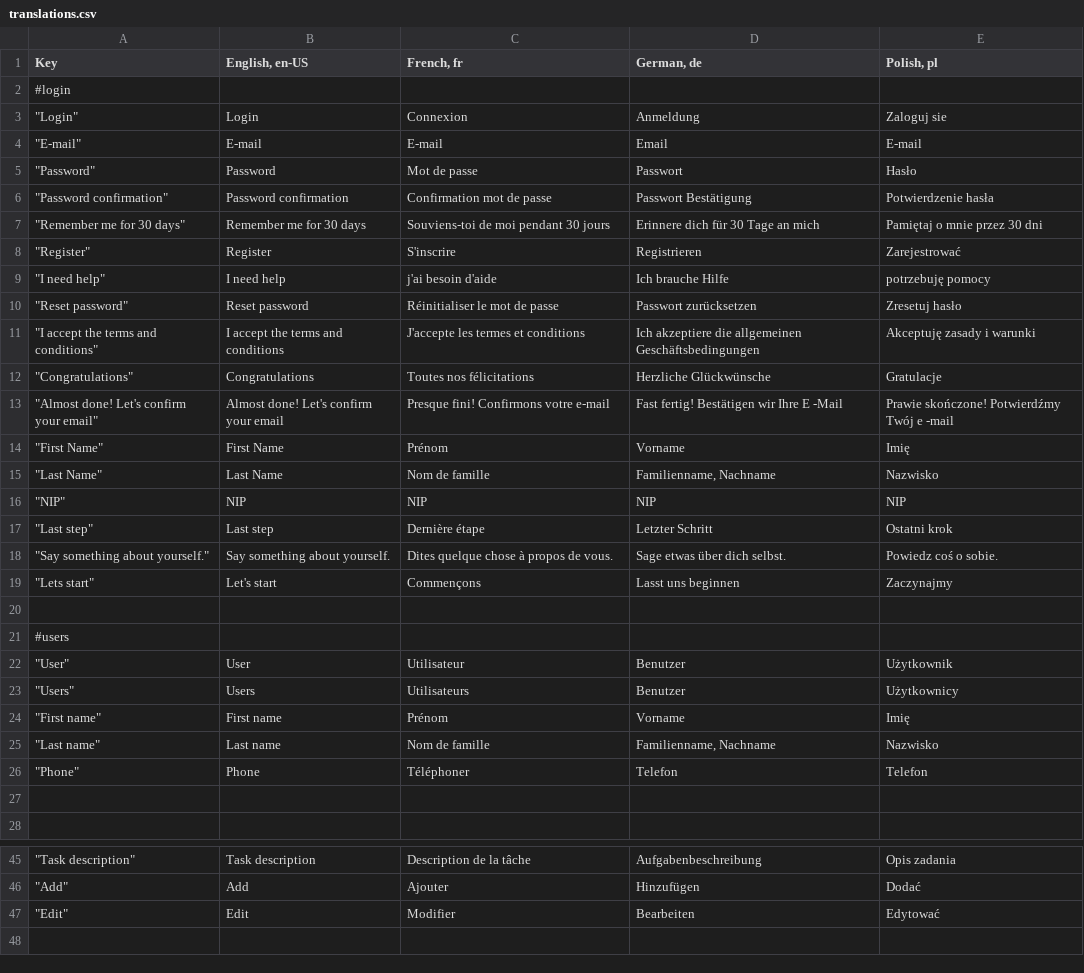
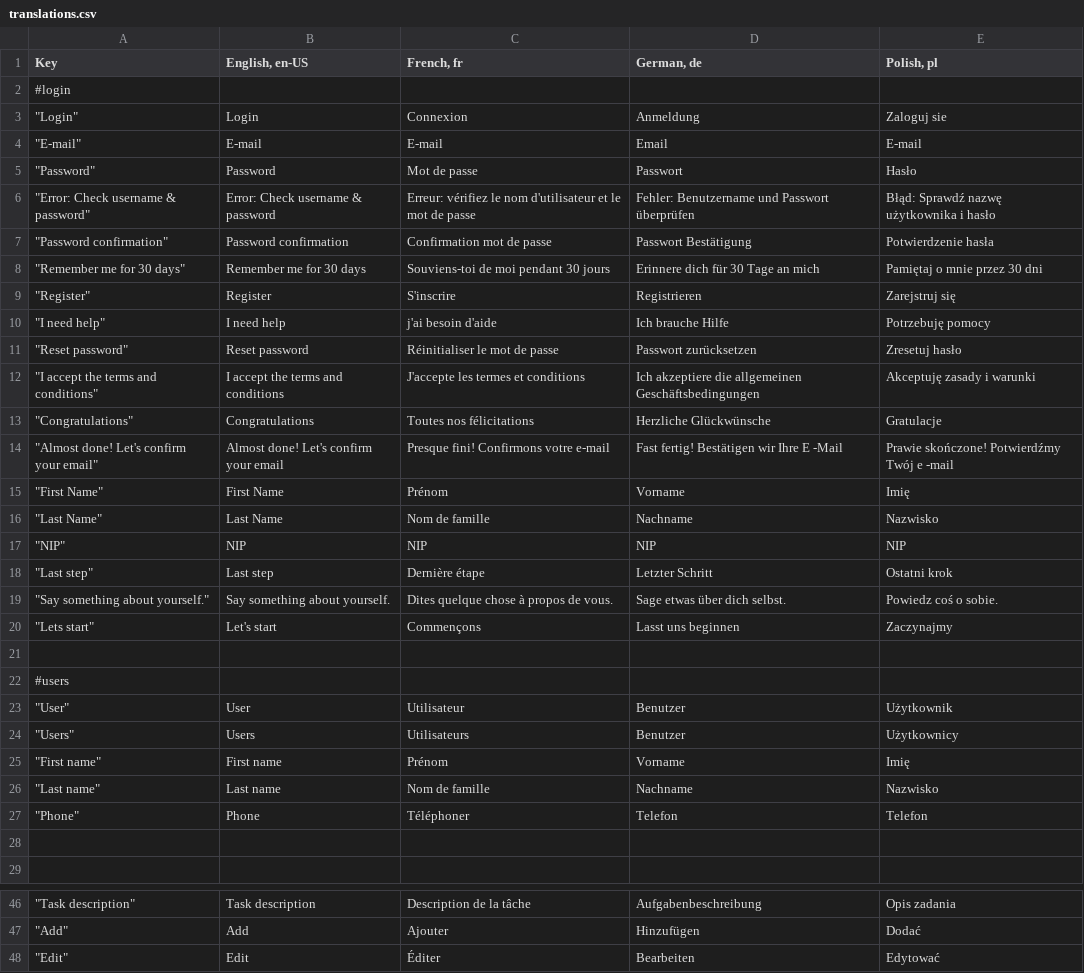
Before and after one commit to mgurg/quasar, a CSV file: translations.csv, drawn as a sheet; only a part is shown, gaps mark what is left out.

```diff
--- a/translations.csv
+++ b/translations.csv
@@ -5,6 +5,7 @@ Key,"English, en-US","French, fr","German, de","Polish, pl"
 """Password""",Password,Mot de passe,Passwort,Hasło
+"""Error: Check username & password""",Error: Check username & password,Erreur: vérifiez le nom d'utilisateur et le mot de passe,Fehler: Benutzername und Passwort überprüfen,Błąd: Sprawdź nazwę użytkownika i hasło
 """Password confirmation""",Password confirmation,Confirmation mot de passe,Passwort Bestätigung,Potwierdzenie hasła
 """Remember me for 30 days""",Remember me for 30 days,Souviens-toi de moi pendant 30 jours,Erinnere dich für 30 Tage an mich,Pamiętaj o mnie przez 30 dni
-"""Register""",Register,S'inscrire,Registrieren,Zarejestrować
-"""I need help""",I need help,j'ai besoin d'aide,Ich brauche Hilfe,potrzebuję pomocy
+"""Register""",Register,S'inscrire,Registrieren,Zarejstruj się
+"""I need help""",I need help,j'ai besoin d'aide,Ich brauche Hilfe,Potrzebuję pomocy
 """Reset password""",Reset password,Réinitialiser le mot de passe,Passwort zurücksetzen,Zresetuj hasło
@@ -14,3 +15,3 @@ Key,"English, en-US","French, fr","German, de","Polish, pl"
 """First Name""",First Name,Prénom,Vorname,Imię
-"""Last Name""",Last Name,Nom de famille,"Familienname, Nachname",Nazwisko
+"""Last Name""",Last Name,Nom de famille,Nachname,Nazwisko
 """NIP""",NIP,NIP,NIP,NIP
@@ -24,3 +25,3 @@ Key,"English, en-US","French, fr","German, de","Polish, pl"
 """First name""",First name,Prénom,Vorname,Imię
-"""Last name""",Last name,Nom de famille,"Familienname, Nachname",Nazwisko
+"""Last name""",Last name,Nom de famille,Nachname,Nazwisko
 """Phone""",Phone,Téléphoner,Telefon,Telefon
@@ -46,2 +47,2 @@ Key,"English, en-US","French, fr","German, de","Polish, pl"
 """Add""",Add,Ajouter,Hinzufügen,Dodać
-"""Edit""",Edit,Modifier,Bearbeiten,Edytować
+"""Edit""",Edit,Éditer,Bearbeiten,Edytować
```
Also changed, not shown: 7 other files.
